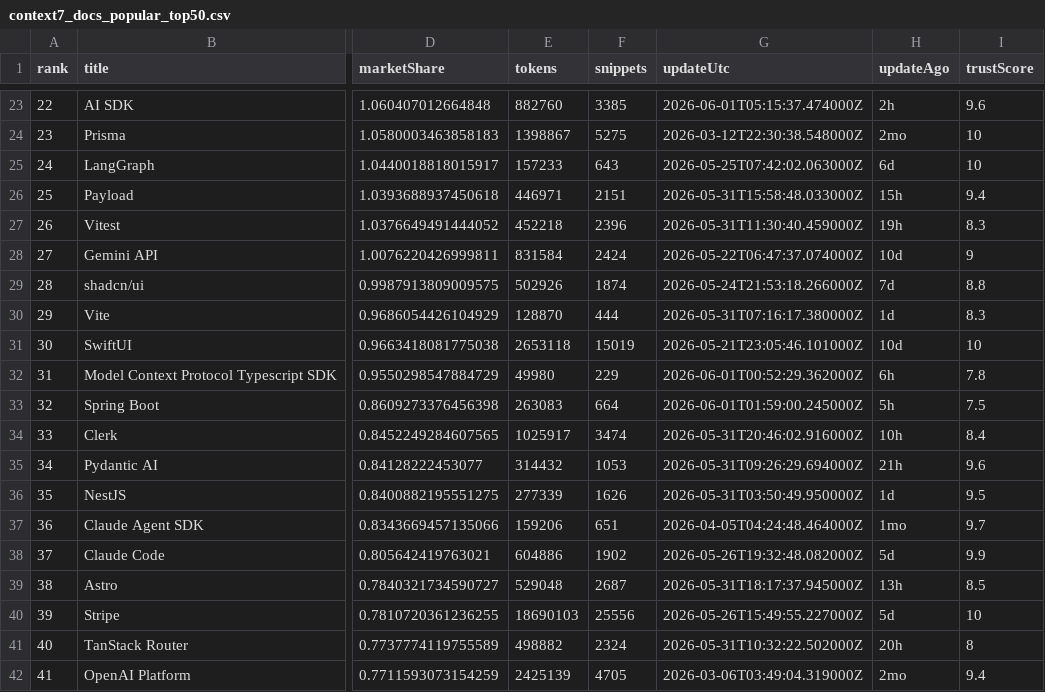
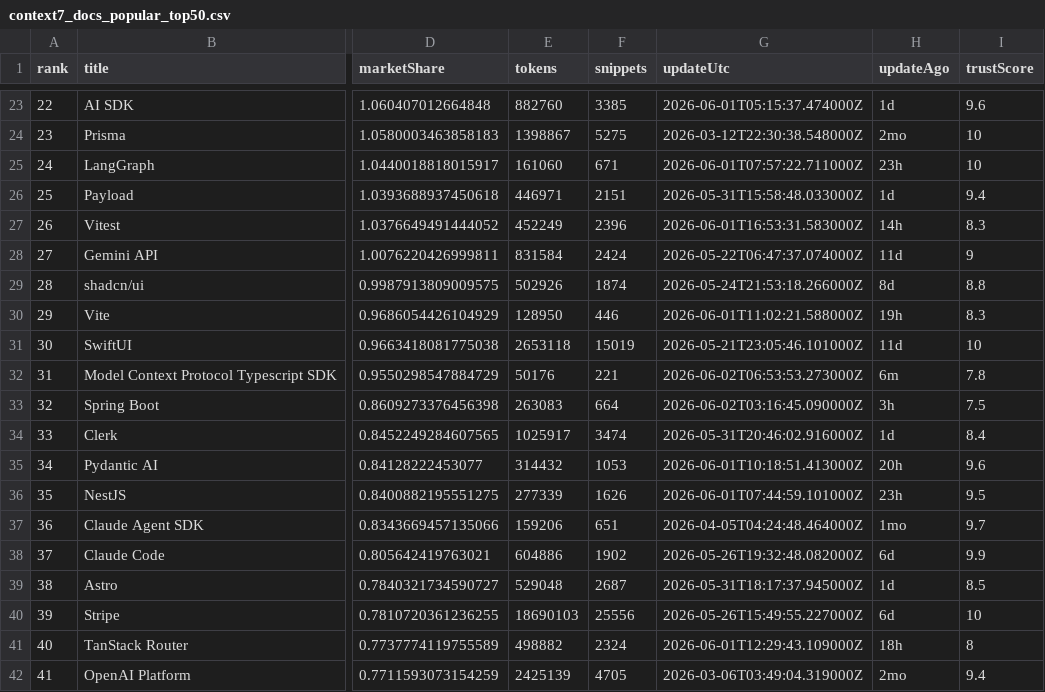
Before and after one commit to LouisLau-art/multi-agent-skills-catalog, a CSV file: docs/data/context7_docs_popular_top50.csv, drawn as a sheet; only a part is shown, gaps mark what is left out; the diff covers the shown part only; the diff names each change by its address in the sheet, - before the commit and + after, or states it on an @@ line.

```diff
--- a/docs/data/context7_docs_popular_top50.csv
+++ b/docs/data/context7_docs_popular_top50.csv
-H23 (updateAgo): 2h
+H23 (updateAgo): 1d
-E25 (tokens): 157233
+E25 (tokens): 161060
-F25 (snippets): 643
+F25 (snippets): 671
-G25 (updateUtc): 2026-05-25T07:42:02.063000Z
+G25 (updateUtc): 2026-06-01T07:57:22.711000Z
-H25 (updateAgo): 6d
+H25 (updateAgo): 23h
-H26 (updateAgo): 15h
+H26 (updateAgo): 1d
-E27 (tokens): 452218
+E27 (tokens): 452249
-G27 (updateUtc): 2026-05-31T11:30:40.459000Z
+G27 (updateUtc): 2026-06-01T16:53:31.583000Z
-H27 (updateAgo): 19h
+H27 (updateAgo): 14h
-H28 (updateAgo): 10d
+H28 (updateAgo): 11d
-H29 (updateAgo): 7d
+H29 (updateAgo): 8d
-E30 (tokens): 128870
+E30 (tokens): 128950
-F30 (snippets): 444
+F30 (snippets): 446
-G30 (updateUtc): 2026-05-31T07:16:17.380000Z
+G30 (updateUtc): 2026-06-01T11:02:21.588000Z
-H30 (updateAgo): 1d
+H30 (updateAgo): 19h
-H31 (updateAgo): 10d
+H31 (updateAgo): 11d
-E32 (tokens): 49980
+E32 (tokens): 50176
-F32 (snippets): 229
+F32 (snippets): 221
-G32 (updateUtc): 2026-06-01T00:52:29.362000Z
+G32 (updateUtc): 2026-06-02T06:53:53.273000Z
-H32 (updateAgo): 6h
+H32 (updateAgo): 6m
-G33 (updateUtc): 2026-06-01T01:59:00.245000Z
+G33 (updateUtc): 2026-06-02T03:16:45.090000Z
-H33 (updateAgo): 5h
+H33 (updateAgo): 3h
-H34 (updateAgo): 10h
+H34 (updateAgo): 1d
-G35 (updateUtc): 2026-05-31T09:26:29.694000Z
+G35 (updateUtc): 2026-06-01T10:18:51.413000Z
-H35 (updateAgo): 21h
+H35 (updateAgo): 20h
-G36 (updateUtc): 2026-05-31T03:50:49.950000Z
+G36 (updateUtc): 2026-06-01T07:44:59.101000Z
-H36 (updateAgo): 1d
+H36 (updateAgo): 23h
-H38 (updateAgo): 5d
+H38 (updateAgo): 6d
-H39 (updateAgo): 13h
+H39 (updateAgo): 1d
-H40 (updateAgo): 5d
+H40 (updateAgo): 6d
-G41 (updateUtc): 2026-05-31T10:32:22.502000Z
+G41 (updateUtc): 2026-06-01T12:29:43.109000Z
-H41 (updateAgo): 20h
+H41 (updateAgo): 18h
```
Also changed, not shown: 79 edited cells elsewhere in this file, docs/data/skills_sh_all_time_top2000.csv, 5 other files.
